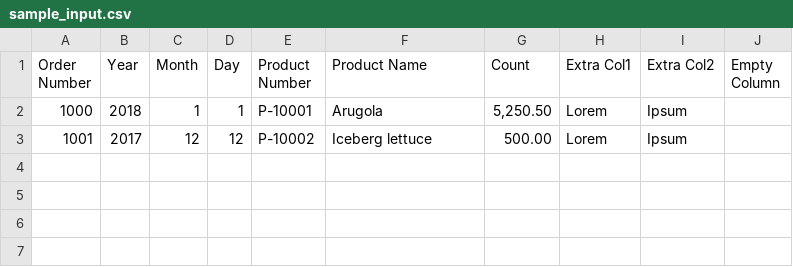
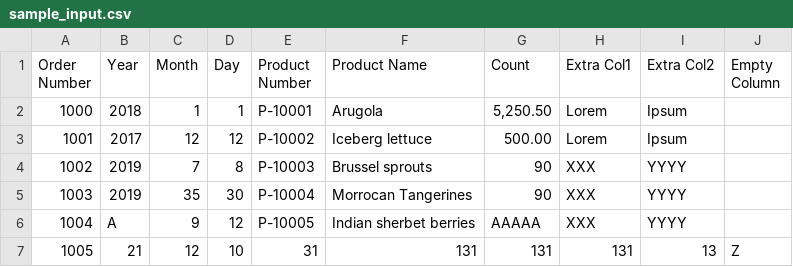
Before and after one commit to syedsaqibali/crispy, a CSV file: input_files/sample_input.csv, drawn as a sheet.

```diff
--- a/input_files/sample_input.csv
+++ b/input_files/sample_input.csv
@@ -3 +3,5 @@ Order Number,Year,Month,Day,Product Number,Product Name,Count,Extra Col1,Extra C
 1001,2017,12,12,P-10002,Iceberg lettuce,500.00,Lorem,Ipsum,
+1002,2019,7,8,P-10003,Brussel sprouts,90,XXX,YYYY
+1003,2019,35,30,P-10004,Morrocan Tangerines,90,XXX,YYYY
+1004,A,9,12,P-10005,Indian sherbet berries,AAAAA,XXX,YYYY
+1005,21,12,10,31,131,131,131,13,Z
```
Also changed, not shown: 6 other files.
